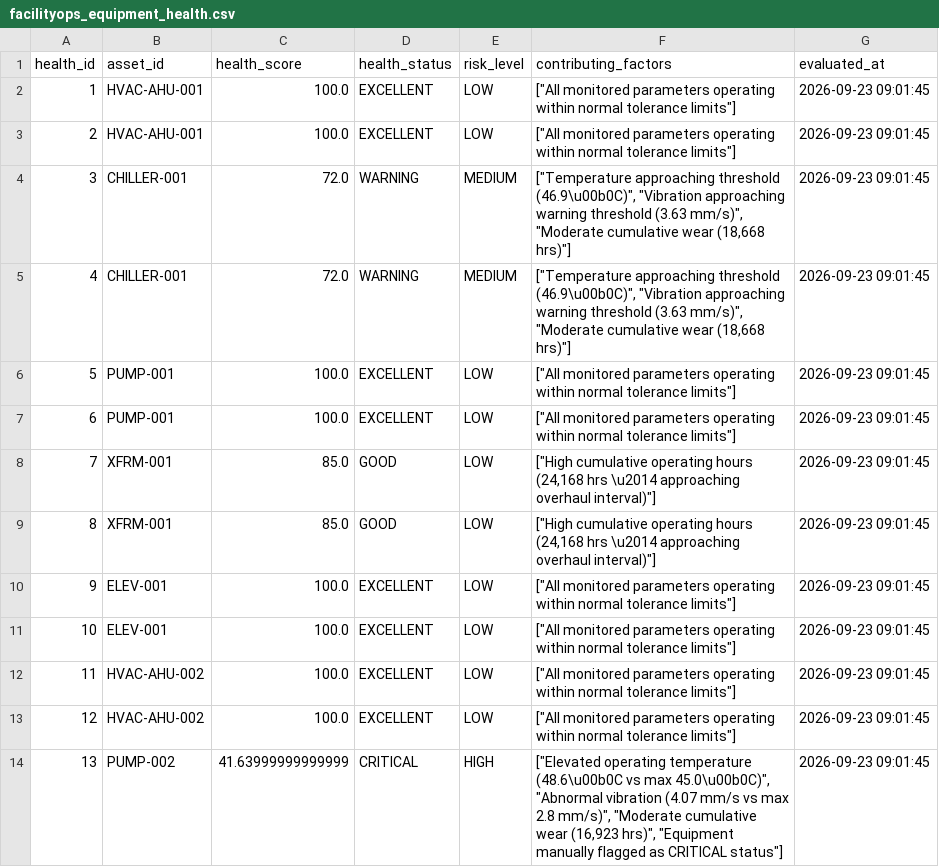
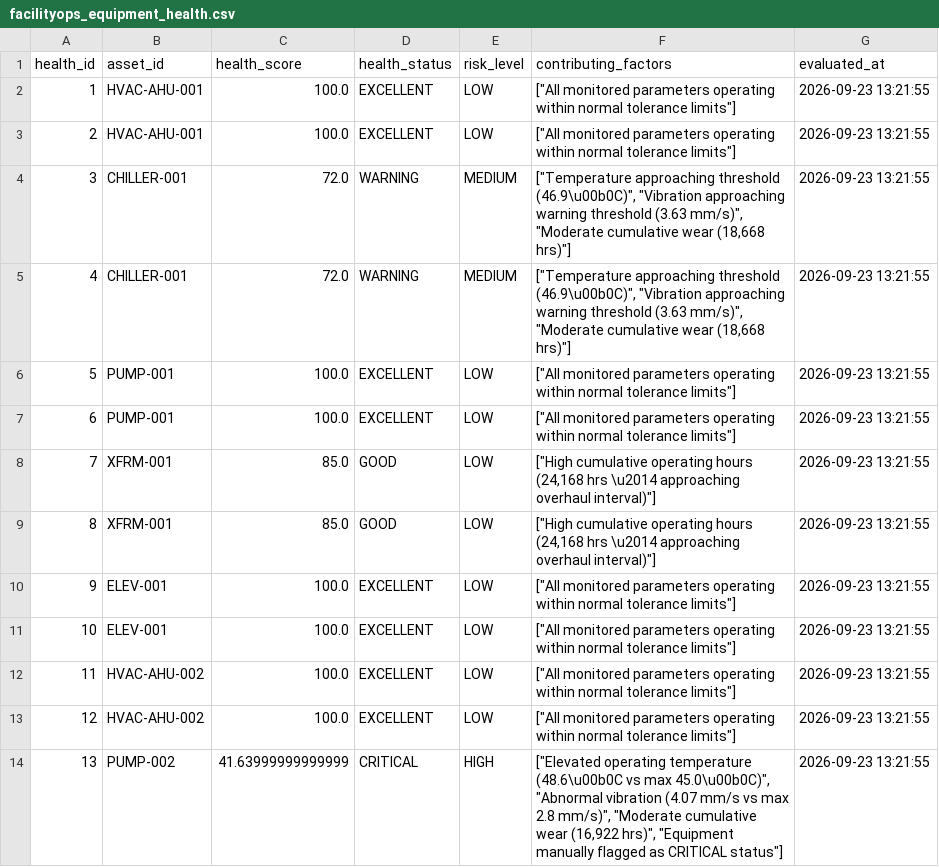
Before and after one commit to shaunpatrickj/small-ai-agent, a CSV file: dataset/facilityops_equipment_health.csv, drawn as a sheet; only a part is shown; the diff covers the shown part only.

```diff
--- a/dataset/facilityops_equipment_health.csv
+++ b/dataset/facilityops_equipment_health.csv
@@ -1,14 +1,14 @@
 health_id,asset_id,health_score,health_status,risk_level,contributing_factors,evaluated_at
-1,HVAC-AHU-001,100.0,EXCELLENT,LOW,"[""All monitored parameters operating within normal tolerance limits""]",2026-09-23 09:01:45
-2,HVAC-AHU-001,100.0,EXCELLENT,LOW,"[""All monitored parameters operating within normal tolerance limits""]",2026-09-23 09:01:45
-3,CHILLER-001,72.0,WARNING,MEDIUM,"[""Temperature approaching threshold (46.9\u00b0C)"", ""Vibration approaching warning threshold (3.63 mm/s)"", ""Moderate cumulative wear (18,668 hrs)""]",2026-09-23 09:01:45
-4,CHILLER-001,72.0,WARNING,MEDIUM,"[""Temperature approaching threshold (46.9\u00b0C)"", ""Vibration approaching warning threshold (3.63 mm/s)"", ""Moderate cumulative wear (18,668 hrs)""]",2026-09-23 09:01:45
-5,PUMP-001,100.0,EXCELLENT,LOW,"[""All monitored parameters operating within normal tolerance limits""]",2026-09-23 09:01:45
-6,PUMP-001,100.0,EXCELLENT,LOW,"[""All monitored parameters operating within normal tolerance limits""]",2026-09-23 09:01:45
-7,XFRM-001,85.0,GOOD,LOW,"[""High cumulative operating hours (24,168 hrs \u2014 approaching overhaul interval)""]",2026-09-23 09:01:45
-8,XFRM-001,85.0,GOOD,LOW,"[""High cumulative operating hours (24,168 hrs \u2014 approaching overhaul interval)""]",2026-09-23 09:01:45
-9,ELEV-001,100.0,EXCELLENT,LOW,"[""All monitored parameters operating within normal tolerance limits""]",2026-09-23 09:01:45
-10,ELEV-001,100.0,EXCELLENT,LOW,"[""All monitored parameters operating within normal tolerance limits""]",2026-09-23 09:01:45
-11,HVAC-AHU-002,100.0,EXCELLENT,LOW,"[""All monitored parameters operating within normal tolerance limits""]",2026-09-23 09:01:45
-12,HVAC-AHU-002,100.0,EXCELLENT,LOW,"[""All monitored parameters operating within normal tolerance limits""]",2026-09-23 09:01:45
-13,PUMP-002,41.63999999999999,CRITICAL,HIGH,"[""Elevated operating temperature (48.6\u00b0C vs max 45.0\u00b0C)"", ""Abnormal vibration (4.07 mm/s vs max 2.8 mm/s)"", ""Moderate cumulative wear (16,923 hrs)"", ""Equipment manually flagged as CRITICAL status""]",2026-09-23 09:01:45
+1,HVAC-AHU-001,100.0,EXCELLENT,LOW,"[""All monitored parameters operating within normal tolerance limits""]",2026-09-23 13:21:55
+2,HVAC-AHU-001,100.0,EXCELLENT,LOW,"[""All monitored parameters operating within normal tolerance limits""]",2026-09-23 13:21:55
+3,CHILLER-001,72.0,WARNING,MEDIUM,"[""Temperature approaching threshold (46.9\u00b0C)"", ""Vibration approaching warning threshold (3.63 mm/s)"", ""Moderate cumulative wear (18,668 hrs)""]",2026-09-23 13:21:55
+4,CHILLER-001,72.0,WARNING,MEDIUM,"[""Temperature approaching threshold (46.9\u00b0C)"", ""Vibration approaching warning threshold (3.63 mm/s)"", ""Moderate cumulative wear (18,668 hrs)""]",2026-09-23 13:21:55
+5,PUMP-001,100.0,EXCELLENT,LOW,"[""All monitored parameters operating within normal tolerance limits""]",2026-09-23 13:21:55
+6,PUMP-001,100.0,EXCELLENT,LOW,"[""All monitored parameters operating within normal tolerance limits""]",2026-09-23 13:21:55
+7,XFRM-001,85.0,GOOD,LOW,"[""High cumulative operating hours (24,168 hrs \u2014 approaching overhaul interval)""]",2026-09-23 13:21:55
+8,XFRM-001,85.0,GOOD,LOW,"[""High cumulative operating hours (24,168 hrs \u2014 approaching overhaul interval)""]",2026-09-23 13:21:55
+9,ELEV-001,100.0,EXCELLENT,LOW,"[""All monitored parameters operating within normal tolerance limits""]",2026-09-23 13:21:55
+10,ELEV-001,100.0,EXCELLENT,LOW,"[""All monitored parameters operating within normal tolerance limits""]",2026-09-23 13:21:55
+11,HVAC-AHU-002,100.0,EXCELLENT,LOW,"[""All monitored parameters operating within normal tolerance limits""]",2026-09-23 13:21:55
+12,HVAC-AHU-002,100.0,EXCELLENT,LOW,"[""All monitored parameters operating within normal tolerance limits""]",2026-09-23 13:21:55
+13,PUMP-002,41.63999999999999,CRITICAL,HIGH,"[""Elevated operating temperature (48.6\u00b0C vs max 45.0\u00b0C)"", ""Abnormal vibration (4.07 mm/s vs max 2.8 mm/s)"", ""Moderate cumulative wear (16,922 hrs)"", ""Equipment manually flagged as CRITICAL status""]",2026-09-23 13:21:55
```
Also changed, not shown: 16 edited cells elsewhere in this file, dataset/facilityops_alerts.csv, dataset/facilityops_asset_monitoring_data.csv, 12 other files.
